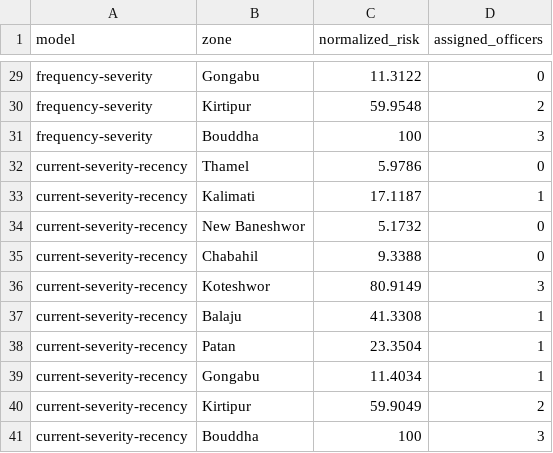
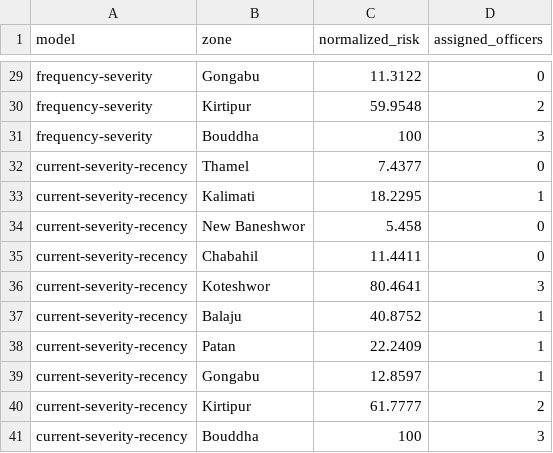
Before and after one commit to dripshakbachhar/SurakshyaPath, a CSV file: experiments/results/allocation/allocation-12-officers.csv, drawn as a sheet; only a part is shown, gaps mark what is left out.

Commit message:
fix: record exact current-model allocation scores

```diff
--- a/experiments/results/allocation/allocation-12-officers.csv
+++ b/experiments/results/allocation/allocation-12-officers.csv
@@ -31,11 +31,11 @@ frequency-severity,Kirtipur,59.9548,2
 frequency-severity,Bouddha,100,3
-current-severity-recency,Thamel,5.9786,0
-current-severity-recency,Kalimati,17.1187,1
-current-severity-recency,New Baneshwor,5.1732,0
-current-severity-recency,Chabahil,9.3388,0
-current-severity-recency,Koteshwor,80.9149,3
-current-severity-recency,Balaju,41.3308,1
-current-severity-recency,Patan,23.3504,1
-current-severity-recency,Gongabu,11.4034,1
-current-severity-recency,Kirtipur,59.9049,2
+current-severity-recency,Thamel,7.4377,0
+current-severity-recency,Kalimati,18.2295,1
+current-severity-recency,New Baneshwor,5.458,0
+current-severity-recency,Chabahil,11.4411,0
+current-severity-recency,Koteshwor,80.4641,3
+current-severity-recency,Balaju,40.8752,1
+current-severity-recency,Patan,22.2409,1
+current-severity-recency,Gongabu,12.8597,1
+current-severity-recency,Kirtipur,61.7777,2
 current-severity-recency,Bouddha,100,3
```
